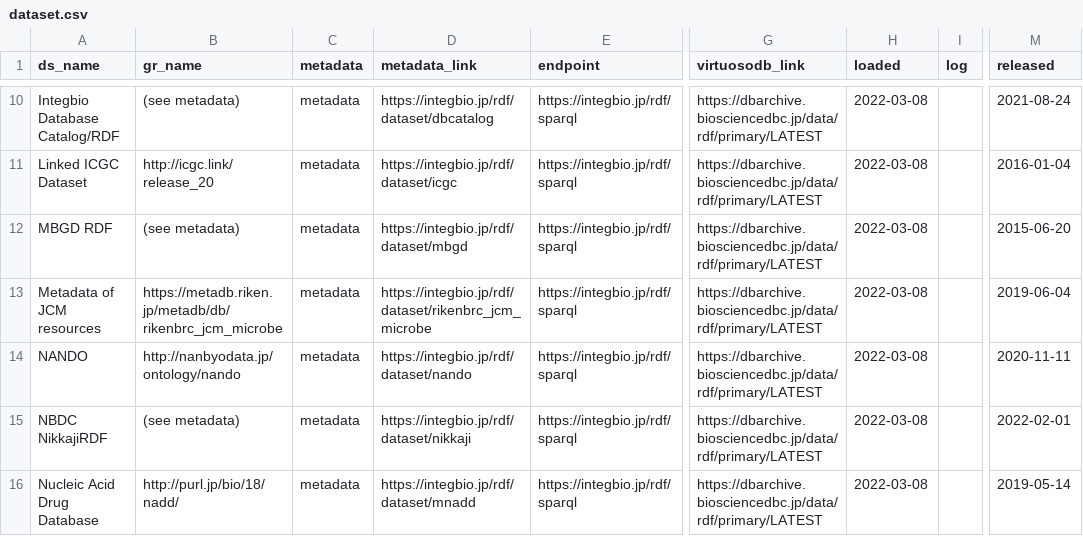
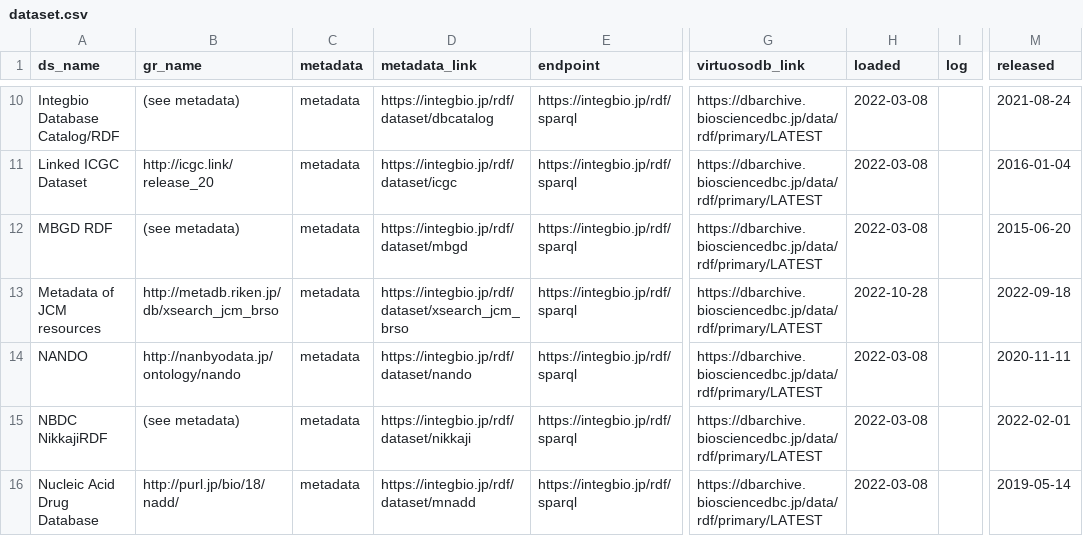
Before and after one commit to dbcls/rdf-portal, a CSV file: info/dataset.csv, drawn as a sheet; only a part is shown, gaps mark what is left out; the diff names each change by its address in the sheet, - before the commit and + after, or states it on an @@ line.

Commit message:
Update Metadata of JCM resources
Update Graph name, Metadata link and Endpoint

```diff
--- a/info/dataset.csv
+++ b/info/dataset.csv
-B13 (gr_name): https://metadb.riken.jp/metadb/db/rikenbrc_jcm_microbe
+B13 (gr_name): http://metadb.riken.jp/db/xsearch_jcm_brso
-D13 (metadata_link): https://integbio.jp/rdf/dataset/rikenbrc_jcm_microbe
+D13 (metadata_link): https://integbio.jp/rdf/dataset/xsearch_jcm_brso
-H13 (loaded): 2022-03-08
+H13 (loaded): 2022-10-28
-M13 (released): 2019-06-04
+M13 (released): 2022-09-18
```
